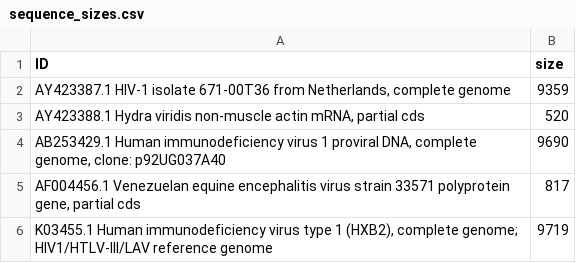
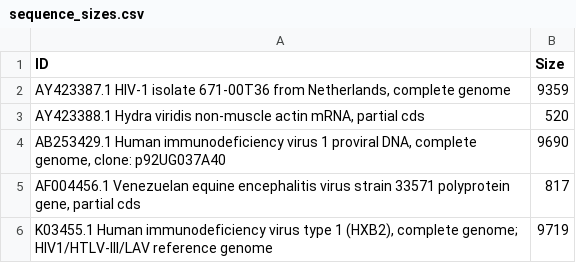
Before and after one commit to gabrieldpbarros/AlgBio, a CSV file: Projeto Final/db/analysis/sequence_sizes.csv, drawn as a sheet.

Commit message:
Criação do jupyter notebook do projeto.

```diff
--- a/Projeto Final/db/analysis/sequence_sizes.csv
+++ b/Projeto Final/db/analysis/sequence_sizes.csv
@@ -1,2 +1,2 @@
-ID,size
+ID,Size
 "AY423387.1 HIV-1 isolate 671-00T36 from Netherlands, complete genome",9359
```
Also changed, not shown: 8 other files.
